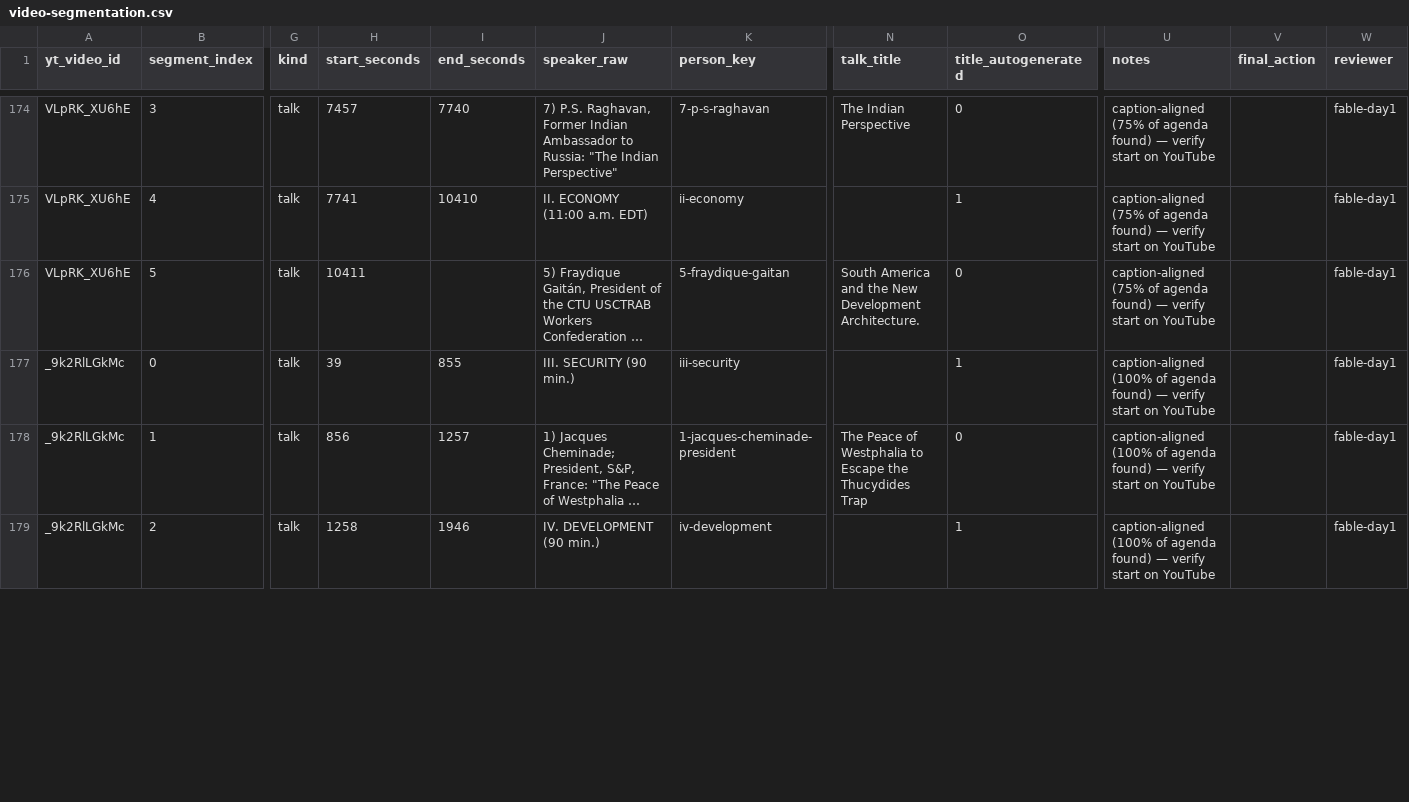
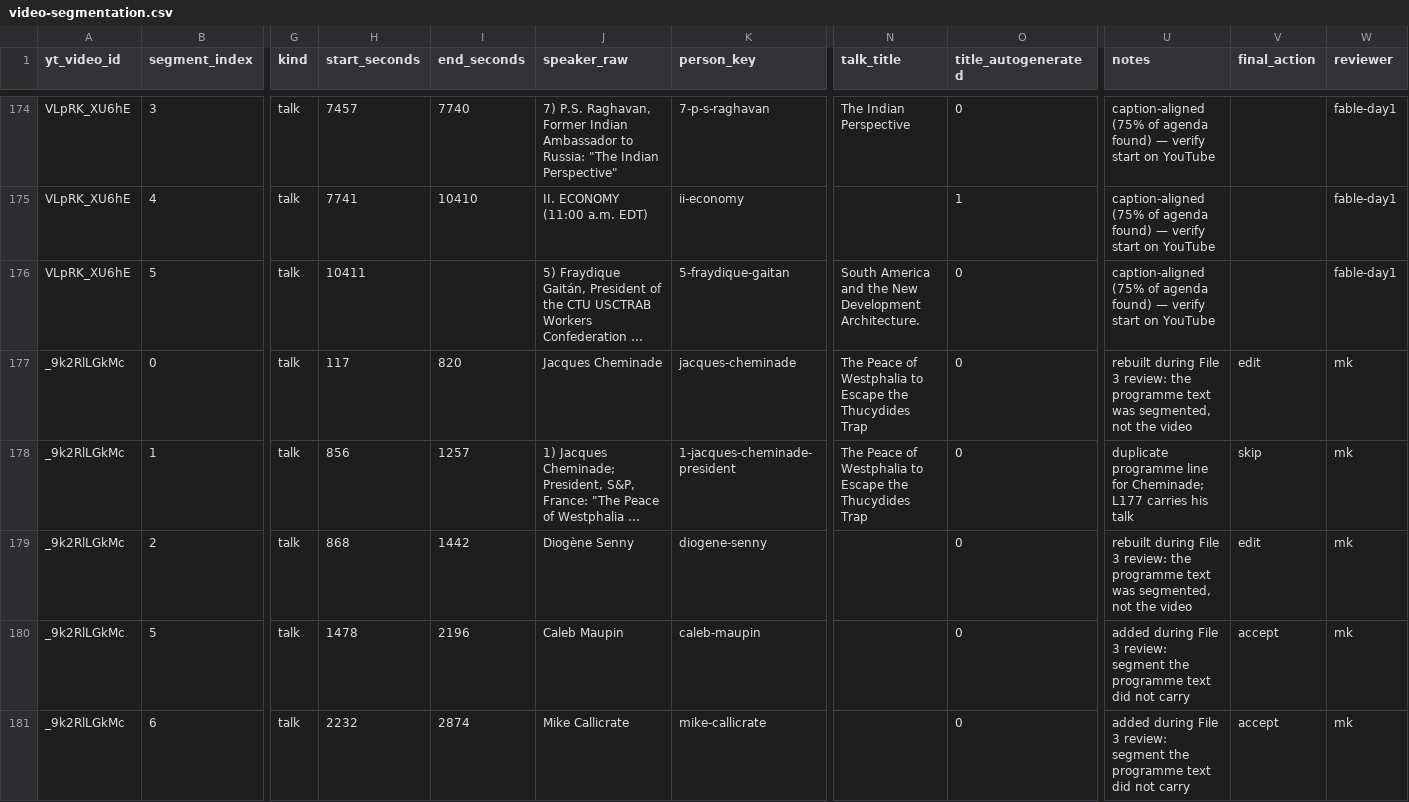
Before and after one commit to motokikasai/si-documentation-overhaul-2026, a CSV file: sessions/2026-07-17-migration-tooling/incoming/video-segmentation.csv, drawn as a sheet; only a part is shown, gaps mark what is left out; long unchanged cells end in …; rows hold the shown columns only; the diff covers the shown part only; the diff names each change by its address in the sheet, - before the commit and + after, or states it on an @@ line.

```diff
--- a/sessions/2026-07-17-migration-tooling/incoming/video-segmentation.csv
+++ b/sessions/2026-07-17-migration-tooling/incoming/video-segmentation.csv
-H177 (start_seconds): 39
+H177 (start_seconds): 117
-I177 (end_seconds): 855
+I177 (end_seconds): 820
-J177 (speaker_raw): III. SECURITY (90 min.)
+J177 (speaker_raw): Jacques Cheminade
-K177 (person_key): iii-security
+K177 (person_key): jacques-cheminade
-N177 (talk_title): (empty)
+N177 (talk_title): The Peace of Westphalia to Escape the Thucydides Trap
-O177 (title_autogenerated): 1
+O177 (title_autogenerated): 0
-U177 (notes): caption-aligned (100% of agenda found) — verify start on YouTube
+U177 (notes): rebuilt during File 3 review: the programme text was segmented, not the video
-V177 (final_action): (empty)
+V177 (final_action): edit
-W177:W179 (reviewer): fable-day1
+W177:W179 (reviewer): mk
-U178 (notes): caption-aligned (100% of agenda found) — verify start on YouTube
+U178 (notes): duplicate programme line for Cheminade; L177 carries his talk
-V178 (final_action): (empty)
+V178 (final_action): skip
-H179 (start_seconds): 1258
+H179 (start_seconds): 868
-I179 (end_seconds): 1946
+I179 (end_seconds): 1442
-J179 (speaker_raw): IV. DEVELOPMENT (90 min.)
+J179 (speaker_raw): Diogène Senny
-K179 (person_key): iv-development
+K179 (person_key): diogene-senny
-O179 (title_autogenerated): 1
+O179 (title_autogenerated): 0
-U179 (notes): caption-aligned (100% of agenda found) — verify start on YouTube
+U179 (notes): rebuilt during File 3 review: the programme text was segmented, not the video
-V179 (final_action): (empty)
+V179 (final_action): edit
+row 180: _9k2RlLGkMc | 5 | talk | 1478 | 2196 | Caleb Maupin | caleb-maupin |  | 0 | added during File 3 review: segment the programme text did not carry | accept | mk
+row 181: _9k2RlLGkMc | 6 | talk | 2232 | 2874 | Mike Callicrate | mike-callicrate |  | 0 | added during File 3 review: segment the programme text did not carry | accept | mk
```
Also changed, not shown: 4 added rows and 14 edited cells elsewhere in this file, sessions/2026-07-17-migration-tooling/incoming/person-map.csv, 2 other files.
